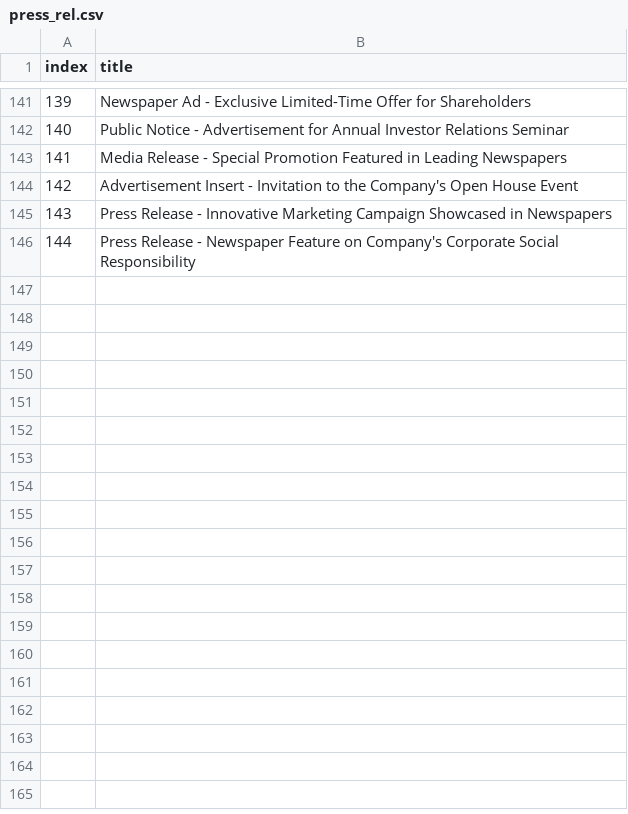
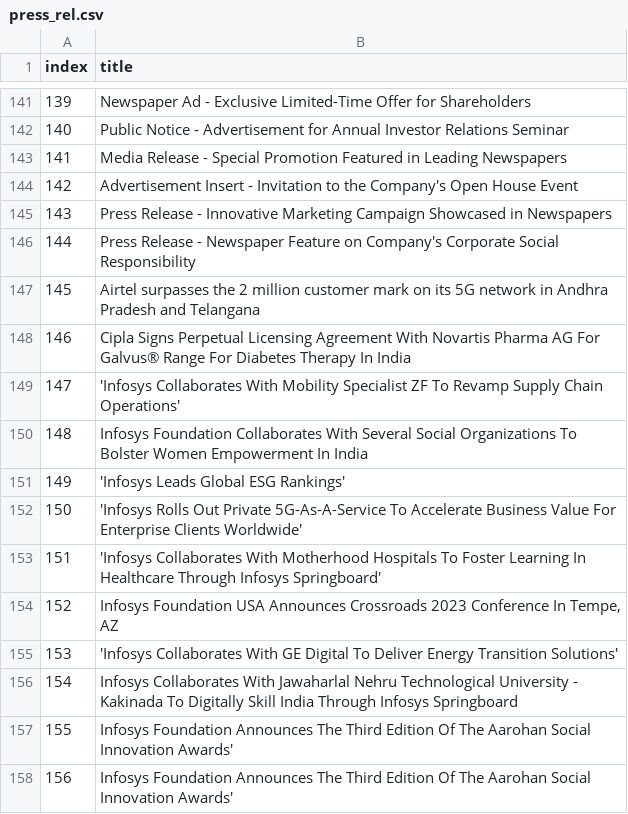
Before and after one commit to Krish-2505/mkrtfiles, a CSV file: dataset/press_rel.csv, drawn as a sheet; only a part is shown, gaps mark what is left out; the diff names each change by its address in the sheet, - before the commit and + after, or states it on an @@ line.

Commit message:
dataset changes

```diff
--- a/dataset/press_rel.csv
+++ b/dataset/press_rel.csv
+row 147: 145 | Airtel surpasses the 2 million customer mark on its 5G network in Andhra Pradesh and Telangana
+row 148: 146 | Cipla Signs Perpetual Licensing Agreement With Novartis Pharma AG For Galvus® Range For Diabetes Therapy In India
+row 149: 147 | 'Infosys Collaborates With Mobility Specialist ZF To Revamp Supply Chain Operations'
+row 150: 148 | Infosys Foundation Collaborates With Several Social Organizations To Bolster Women Empowerment In India
+row 151: 149 | 'Infosys Leads Global ESG Rankings'
+row 152: 150 | 'Infosys Rolls Out Private 5G-As-A-Service To Accelerate Business Value For Enterprise Clients Worldwide'
+row 153: 151 | 'Infosys Collaborates With Motherhood Hospitals To Foster Learning In Healthcare Through Infosys Springboard'
+row 154: 152 | Infosys Foundation USA Announces Crossroads 2023 Conference In Tempe, AZ
+row 155: 153 | 'Infosys Collaborates With GE Digital To Deliver Energy Transition Solutions'
+row 156: 154 | Infosys Collaborates With Jawaharlal Nehru Technological University - Kakinada To Digitally Skill India Through Infosys Springboard
+row 157: 155 | Infosys Foundation Announces The Third Edition Of The Aarohan Social Innovation Awards'
+row 158: 156 | Infosys Foundation Announces The Third Edition Of The Aarohan Social Innovation Awards'
```
Also changed, not shown: dataset/aupc.csv, dataset/board_meet.csv, 1 other file.
